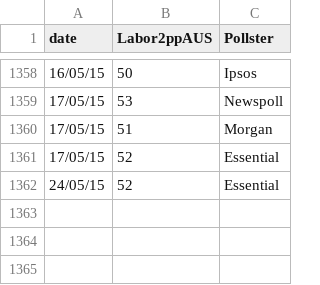
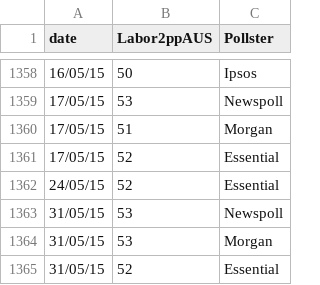
Before and after one commit to PhantomTrend/ptcode, a CSV file: PollingData/National2ppData.csv, drawn as a sheet; only a part is shown, gaps mark what is left out.

```diff
--- a/PollingData/National2ppData.csv
+++ b/PollingData/National2ppData.csv
@@ -1362 +1362,4 @@ date,Labor2ppAUS,Pollster
 24/05/15,52,Essential
+31/05/15,53,Newspoll
+31/05/15,53,Morgan
+31/05/15,52,Essential
```
Also changed, not shown: PollingData/NationalData.csv, PollingData/PollingURLs.csv, 1 other file.
